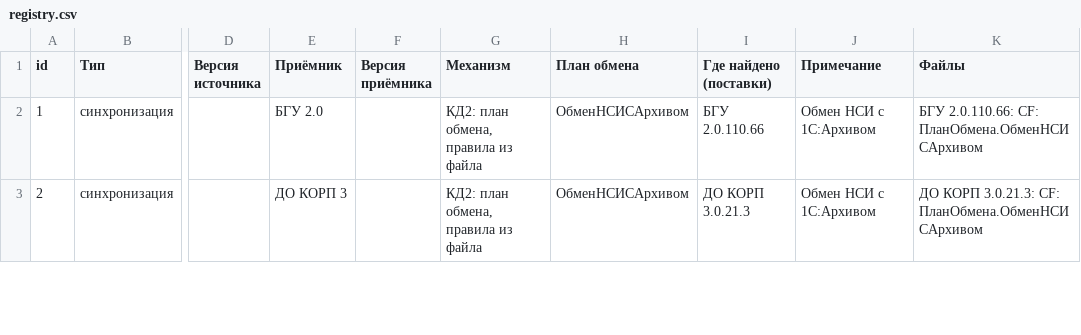
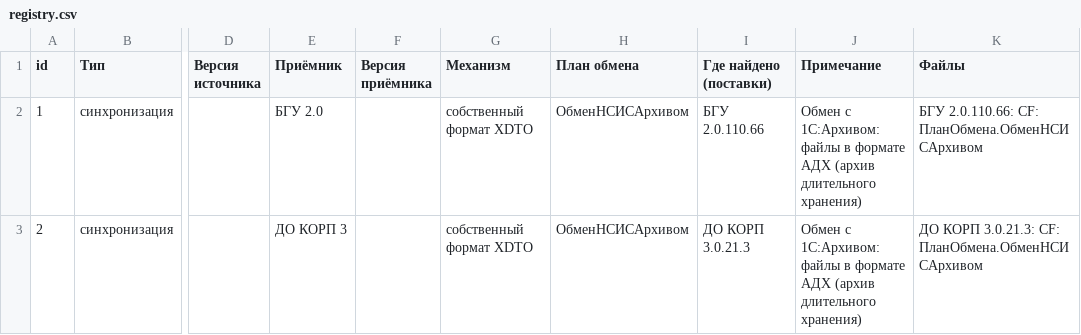
Before and after one commit to iMironRU/1CExchenge, a CSV file: data/registry.csv, drawn as a sheet; only a part is shown, gaps mark what is left out; the diff covers the shown part only; the diff names each change by its address in the sheet, - before the commit and + after, or states it on an @@ line.

```diff
--- a/data/registry.csv
+++ b/data/registry.csv
-G2:G3 (Механизм): КД2: план обмена, правила из файла
+G2:G3 (Механизм): собственный формат XDTO
-J2:J3 (Примечание): Обмен НСИ с 1С:Архивом
+J2:J3 (Примечание): Обмен с 1С:Архивом: файлы в формате АДХ (архив длительного хранения)
```
Also changed, not shown: 1 removed row, 14 edited cells and row numbers in column A elsewhere in this file, 48 other files.
